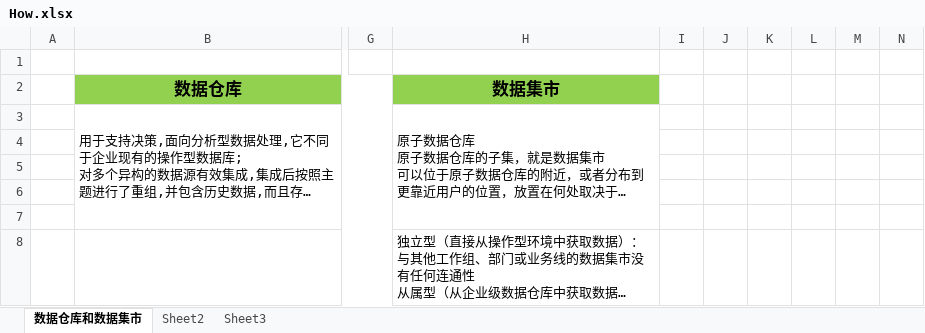
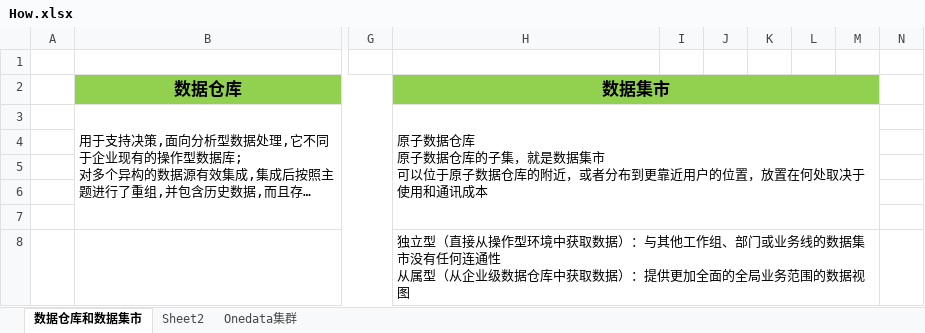
Before and after one commit to Stevenchooo/-Spark-Technology-Insider, an Excel workbook: resource/How.xlsx, sheet 数据仓库和数据集市, drawn as a sheet; only a part is shown, gaps mark what is left out; long unchanged cells end in …; values as stored, in another font and other column widths than the file's, no borders; the diff covers the shown part only; the diff names each change by its address in the sheet, - before the commit and + after, or states it on an @@ line.

Commit message:
Update

```diff
--- a/resource/How.xlsx (sheet 数据仓库和数据集市)
+++ b/resource/How.xlsx (sheet 数据仓库和数据集市)
-sheet tab: Sheet3
+sheet tab: Onedata集群
+H2:M2 merged
-I2:M2 fill: none
+I2:M2 fill: #92D050
-H3:H7 merged
+H3:M7 merged
-H8:H12 merged
+H8:M12 merged
```
Also changed, not shown: 1 edited cell and merged cells elsewhere in this sheet, sheet Sheet2, sheet Onedata集群, charts or pictures.
